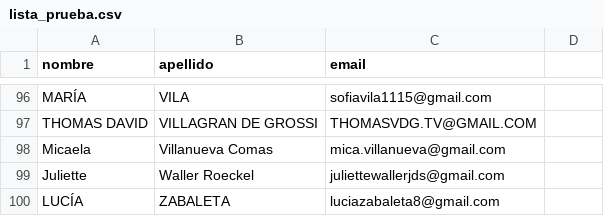
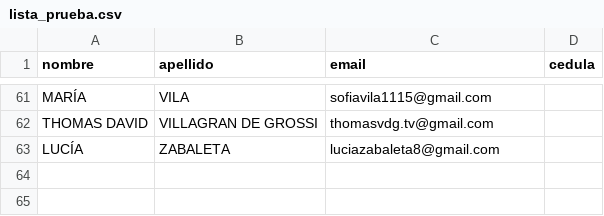
Before and after one commit to milimis/asistencia-taller-v, a CSV file: backend/data/lista_prueba.csv, drawn as a sheet; only a part is shown, gaps mark what is left out; the diff covers the shown part only.

```diff
--- a/backend/data/lista_prueba.csv
+++ b/backend/data/lista_prueba.csv
@@ -1 +1 @@
-nombre;apellido;email
+nombre;apellido;email;cedula
@@ -97,3 +62 @@ MARÍA;VILA;sofiavila1115@gmail.com
-THOMAS DAVID;VILLAGRAN DE GROSSI;THOMASVDG.TV@GMAIL.COM
-Micaela;Villanueva Comas;mica.villanueva@gmail.com
-Juliette;Waller Roeckel;juliettewallerjds@gmail.com
+THOMAS DAVID;VILLAGRAN DE GROSSI;thomasvdg.tv@gmail.com;
```
Also changed, not shown: 1 added row, 36 removed rows, 1 moved row and 14 edited cells elsewhere in this file, 1 other file.
